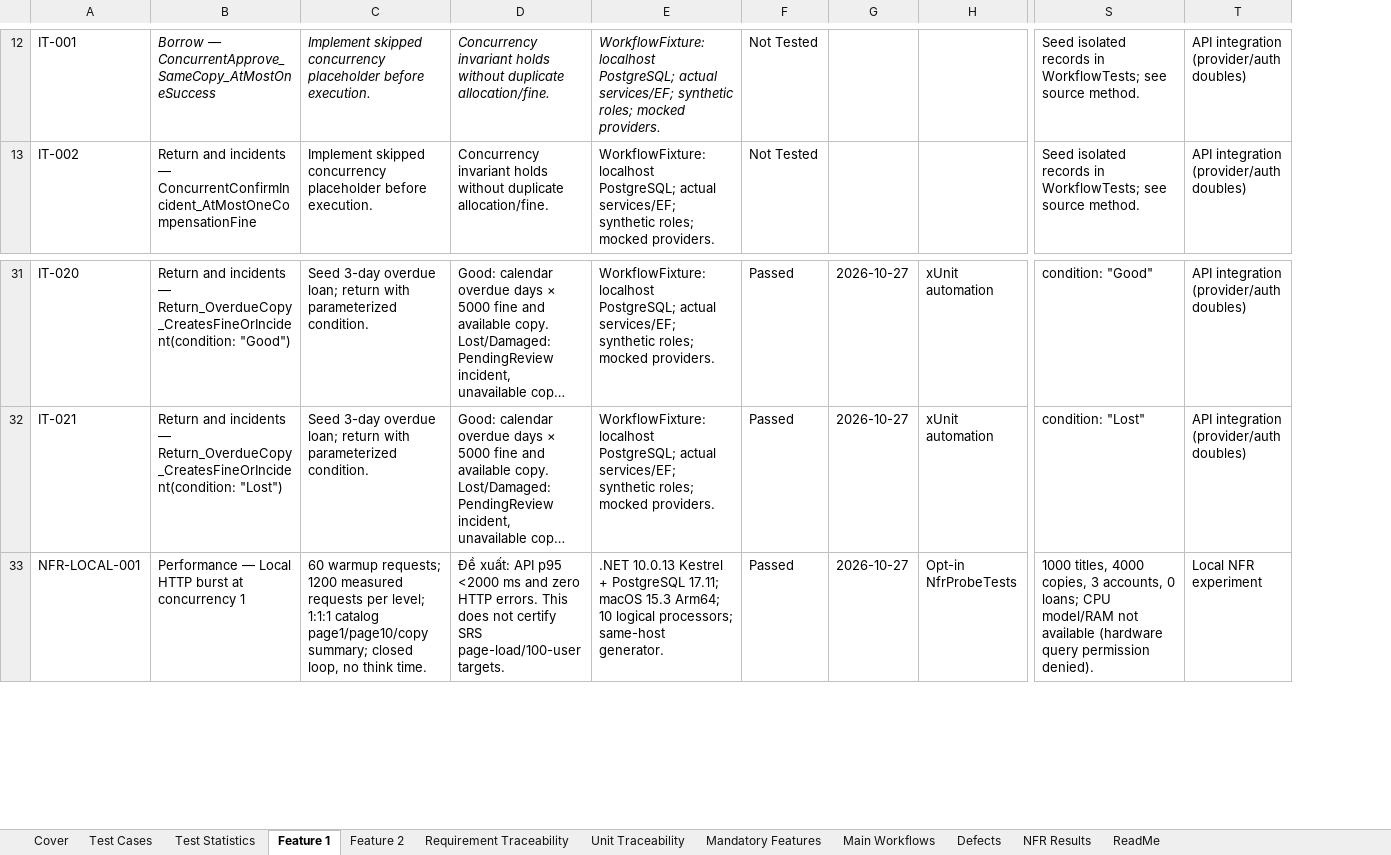
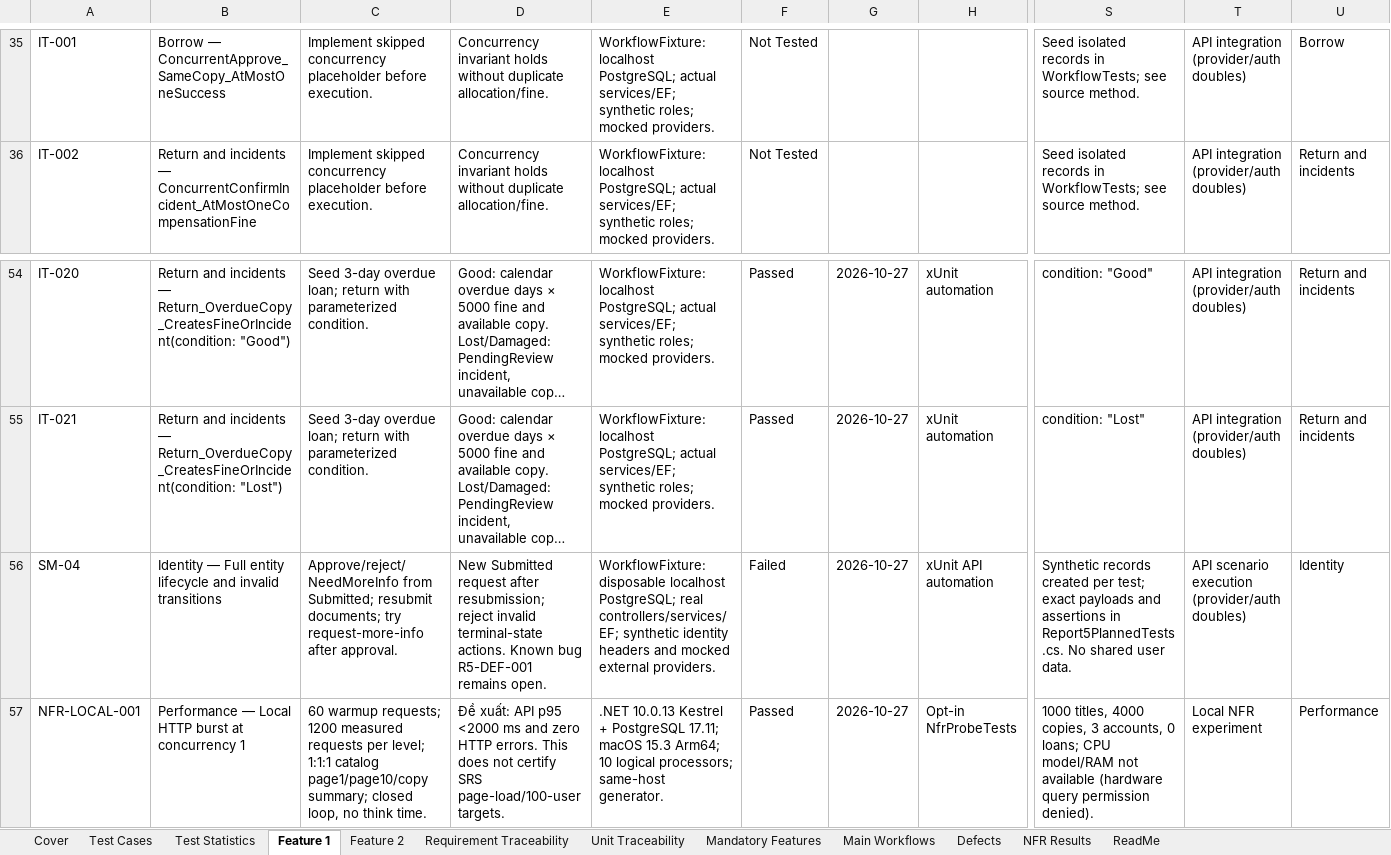
Before and after one commit to thuangodcode/SmartLibrary-FPT, an Excel workbook: docs/report5/deliverables/Report5_Test Report.xlsx, sheet Feature 1, drawn as a sheet; only a part is shown, gaps mark what is left out; long unchanged cells end in …; values as stored, in another font and other column widths than the file's, no borders; conditional formats not drawn; addresses are those after the commit; rows hold the shown columns only; the diff covers the shown part only; the diff names each change by its address in the sheet, - before the commit and + after, or states it on an @@ line.

Commit message:
test(report5): checkpoint planned API evidence and reconciled reports

```diff
--- a/docs/report5/deliverables/Report5_Test Report.xlsx (sheet Feature 1)
+++ b/docs/report5/deliverables/Report5_Test Report.xlsx (sheet Feature 1)
+column U, rows 35-36: Borrow | Return and incidents; rows 54-55: Return and incidents | Return and incidents; row 57: Performance
-B35:E35 italic: on
+B35:E35 italic: off
+row 56: SM-04 | Identity — Full entity lifecycle and invalid transitions | Approve/reject/NeedMoreInfo from Submitted; resubmit documents; try request-more-info after approval. | New Submitted request after resubmission; reject invalid terminal-state actions. Known bug R5-DEF-001 remains open. | WorkflowFixture: disposable localhost PostgreSQL; real controllers/services/EF; synthetic identity headers and mocked external providers. | Failed | 2026-10-27 | xUnit API automation | Synthetic records created per test; exact payloads and assertions in Report5PlannedTests.cs. No shared user data. | API scenario execution (provider/auth doubles) | Identity
```
Also changed, not shown: 23 added rows and 6 edited cells elsewhere in this sheet, sheet Feature 2, sheet Test Statistics, sheet Requirement Traceability, sheet Defects, sheet ReadMe, formulas that keep their value, charts or pictures, docs/report5/deliverables/Report5_Unit Test.xlsx, 10 other files.
